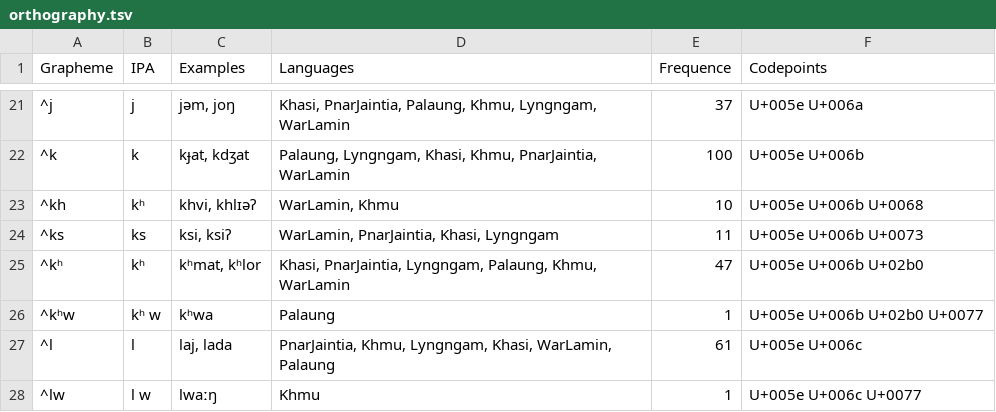
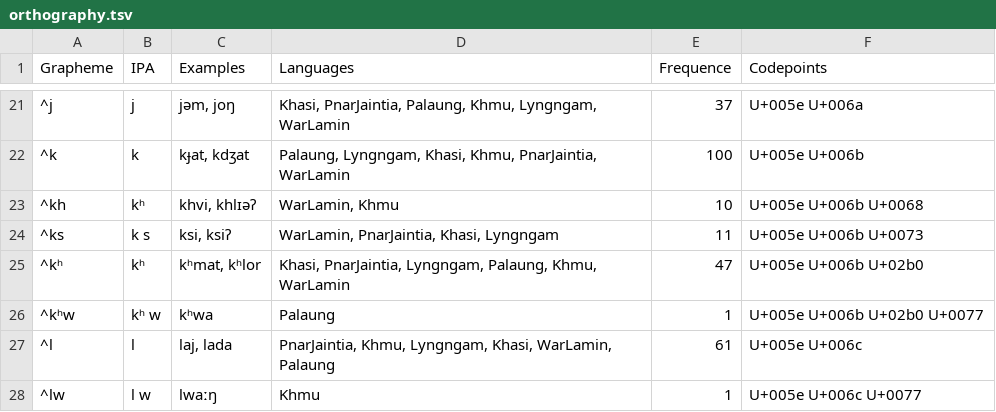
Before and after one commit to lexibank/nagarajakhasian, a TSV file: etc/orthography.tsv, drawn as a sheet; only a part is shown, gaps mark what is left out; the diff names each change by its address in the sheet, - before the commit and + after, or states it on an @@ line.

```diff
--- a/etc/orthography.tsv
+++ b/etc/orthography.tsv
-B24 (IPA): ks
+B24 (IPA): k s
```
Also changed, not shown: cldf/forms.csv, 3 other files.
